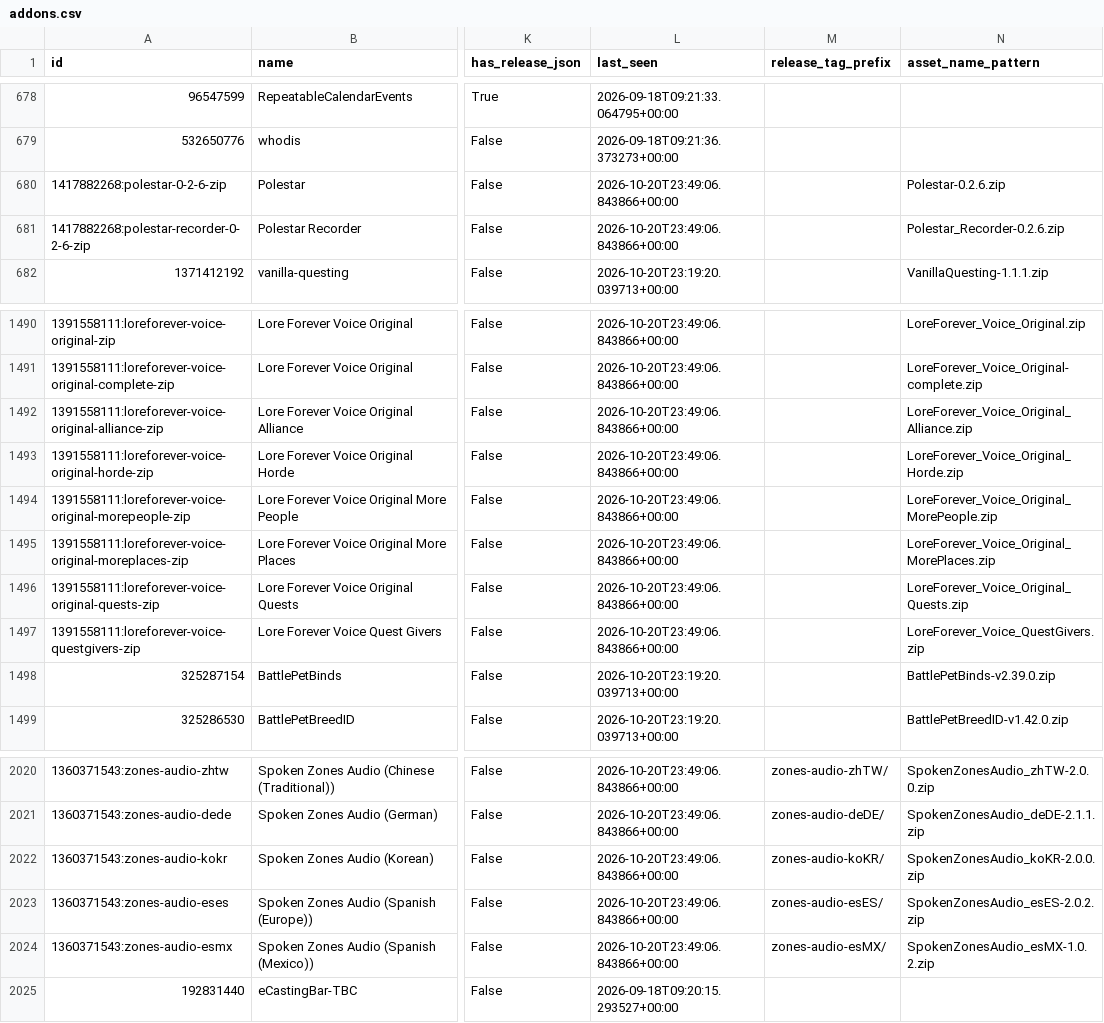
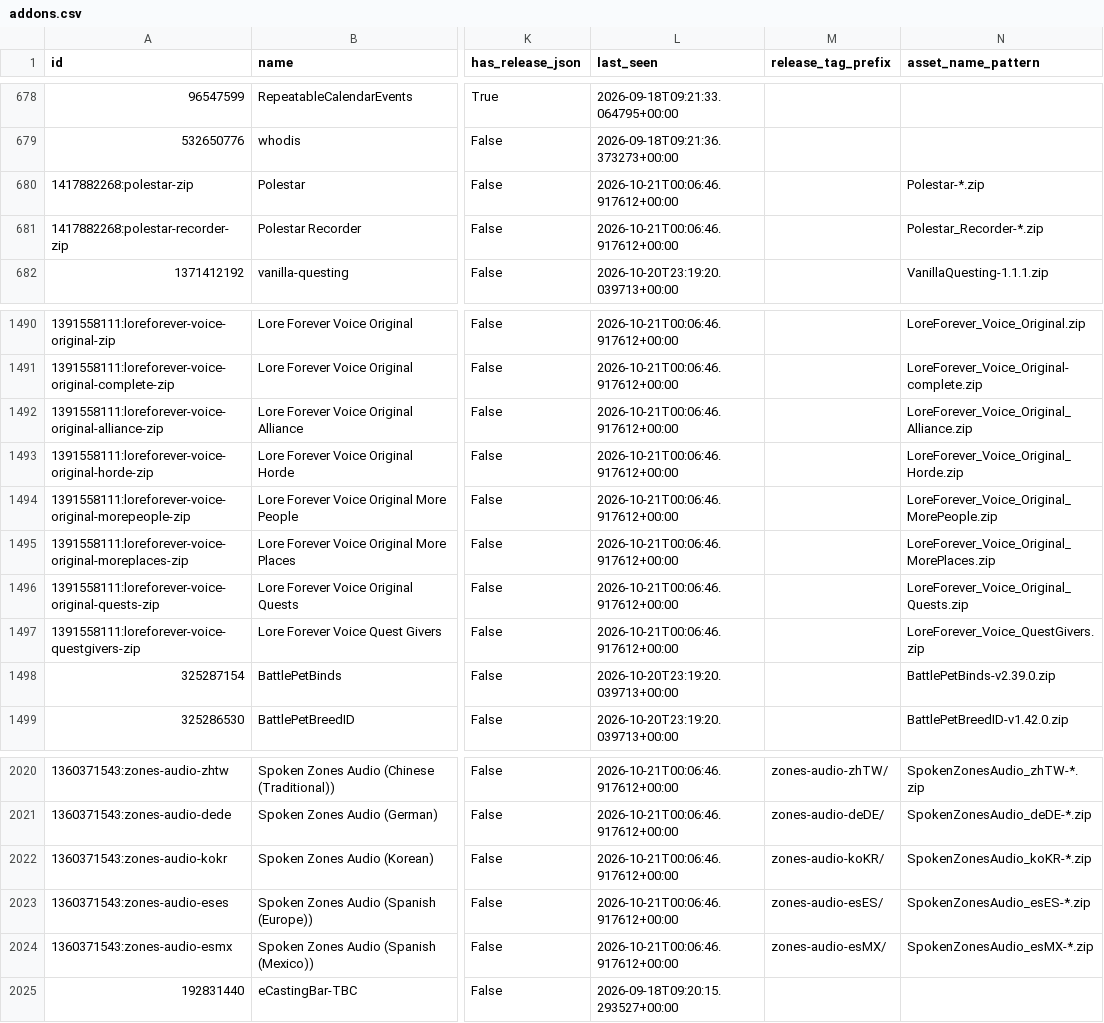
Before and after one commit to bizkut/github-wow-addon-catalogue, a CSV file: addons.csv, drawn as a sheet; only a part is shown, gaps mark what is left out; the diff covers the shown part only; the diff names each change by its address in the sheet, - before the commit and + after, or states it on an @@ line.

```diff
--- a/addons.csv
+++ b/addons.csv
-A680 (id): 1417882268:polestar-0-2-6-zip
+A680 (id): 1417882268:polestar-zip
-L680:L681 (last_seen): 2026-10-20T23:49:06.843866+00:00
+L680:L681 (last_seen): 2026-10-21T00:06:46.917612+00:00
-N680 (asset_name_pattern): Polestar-0.2.6.zip
+N680 (asset_name_pattern): Polestar-*.zip
-A681 (id): 1417882268:polestar-recorder-0-2-6-zip
+A681 (id): 1417882268:polestar-recorder-zip
-N681 (asset_name_pattern): Polestar_Recorder-0.2.6.zip
+N681 (asset_name_pattern): Polestar_Recorder-*.zip
-L1490:L1497 (last_seen): 2026-10-20T23:49:06.843866+00:00
+L1490:L1497 (last_seen): 2026-10-21T00:06:46.917612+00:00
-L2020:L2024 (last_seen): 2026-10-20T23:49:06.843866+00:00
+L2020:L2024 (last_seen): 2026-10-21T00:06:46.917612+00:00
-N2020 (asset_name_pattern): SpokenZonesAudio_zhTW-2.0.0.zip
+N2020 (asset_name_pattern): SpokenZonesAudio_zhTW-*.zip
-N2021 (asset_name_pattern): SpokenZonesAudio_deDE-2.1.1.zip
+N2021 (asset_name_pattern): SpokenZonesAudio_deDE-*.zip
-N2022 (asset_name_pattern): SpokenZonesAudio_koKR-2.0.0.zip
+N2022 (asset_name_pattern): SpokenZonesAudio_koKR-*.zip
-N2023 (asset_name_pattern): SpokenZonesAudio_esES-2.0.2.zip
+N2023 (asset_name_pattern): SpokenZonesAudio_esES-*.zip
-N2024 (asset_name_pattern): SpokenZonesAudio_esMX-1.0.2.zip
+N2024 (asset_name_pattern): SpokenZonesAudio_esMX-*.zip
```
Also changed, not shown: 4 added rows, 4 removed rows and 81 edited cells elsewhere in this file, 2 other files.
